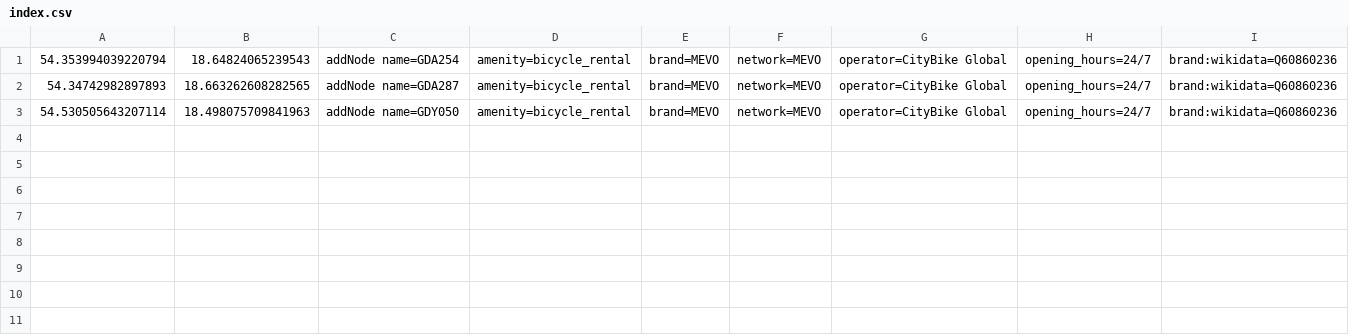
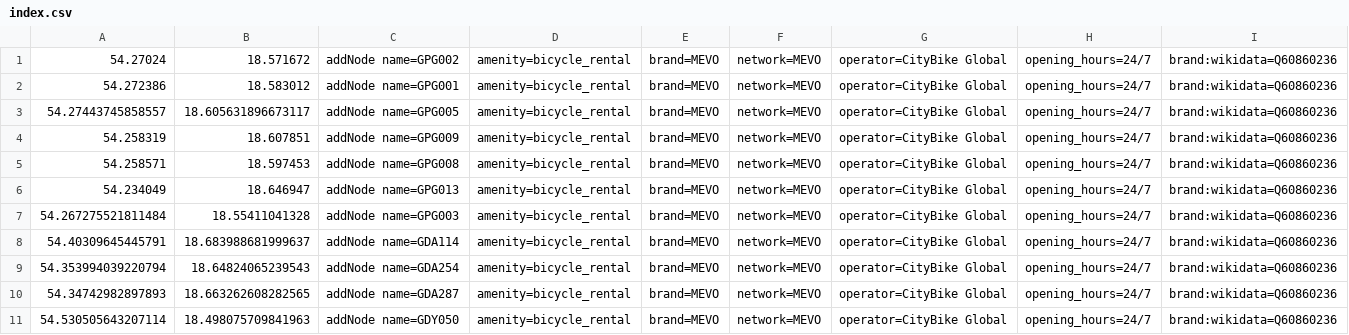
Before and after one commit to starsep/MevoOSM, a CSV file: index.csv, drawn as a sheet; only a part is shown; rows hold the shown columns only; the diff names each change by its address in the sheet, - before the commit and + after, or states it on an @@ line.

```diff
--- a/index.csv
+++ b/index.csv
+row 1: 54.27024 | 18.571672 | addNode name=GPG002 | amenity=bicycle_rental | brand=MEVO | network=MEVO | operator=CityBike Global | opening_hours=24/7 | brand:wikidata=Q60860236
+row 2: 54.272386 | 18.583012 | addNode name=GPG001 | amenity=bicycle_rental | brand=MEVO | network=MEVO | operator=CityBike Global | opening_hours=24/7 | brand:wikidata=Q60860236
+row 3: 54.27443745858557 | 18.605631896673117 | addNode name=GPG005 | amenity=bicycle_rental | brand=MEVO | network=MEVO | operator=CityBike Global | opening_hours=24/7 | brand:wikidata=Q60860236
+row 4: 54.258319 | 18.607851 | addNode name=GPG009 | amenity=bicycle_rental | brand=MEVO | network=MEVO | operator=CityBike Global | opening_hours=24/7 | brand:wikidata=Q60860236
+row 5: 54.258571 | 18.597453 | addNode name=GPG008 | amenity=bicycle_rental | brand=MEVO | network=MEVO | operator=CityBike Global | opening_hours=24/7 | brand:wikidata=Q60860236
+row 6: 54.234049 | 18.646947 | addNode name=GPG013 | amenity=bicycle_rental | brand=MEVO | network=MEVO | operator=CityBike Global | opening_hours=24/7 | brand:wikidata=Q60860236
+row 7: 54.267275521811484 | 18.55411041328 | addNode name=GPG003 | amenity=bicycle_rental | brand=MEVO | network=MEVO | operator=CityBike Global | opening_hours=24/7 | brand:wikidata=Q60860236
+row 8: 54.40309645445791 | 18.683988681999637 | addNode name=GDA114 | amenity=bicycle_rental | brand=MEVO | network=MEVO | operator=CityBike Global | opening_hours=24/7 | brand:wikidata=Q60860236
```
Also changed, not shown: 3 other files.
